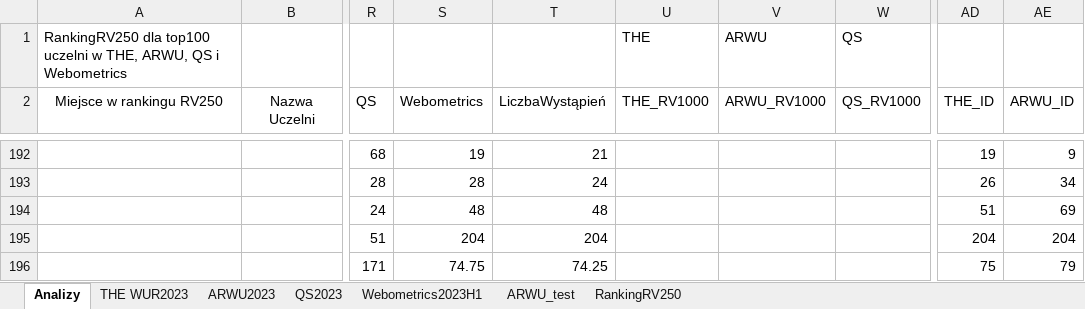
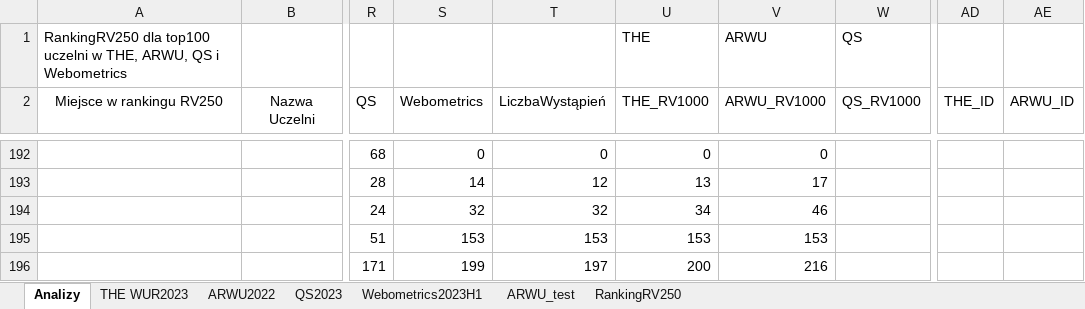
Before and after one commit to JeanPaulSzefler/doktorat_git, an Excel workbook: analizy_wynikow/Analizy wyników rankingów.xlsx, sheet Analizy, drawn as a sheet; only a part is shown, gaps mark what is left out; values as stored, in another font and other column widths than the file's, no borders; charts and pictures and table styles not drawn; the diff covers the shown part only; the diff names each change by its address in the sheet, - before the commit and + after, or states it on an @@ line.

Commit message:
Dodane w tekście analizy korelacji 4 rankingów światowych
Rozdz. o rankingach wymaga tylko stworzenia wstępu i zakończenia

```diff
--- a/analizy_wynikow/Analizy wyników rankingów.xlsx (sheet Analizy)
+++ b/analizy_wynikow/Analizy wyników rankingów.xlsx (sheet Analizy)
-sheet tab: ARWU2023
+sheet tab: ARWU2022
-S192 (Webometrics): 19
+S192 (Webometrics): 0
-T192 (LiczbaWystąpień): 21
+T192 (LiczbaWystąpień): 0
-U192 (THE_RV1000): (empty)
+U192 (THE_RV1000): 0
-V192 (ARWU_RV1000): (empty)
+V192 (ARWU_RV1000): 0
-AD192 (THE_ID): 19
+AD192 (THE_ID): (empty)
-AE192 (ARWU_ID): 9
+AE192 (ARWU_ID): (empty)
-S193 (Webometrics): 28
+S193 (Webometrics): 14
-T193 (LiczbaWystąpień): 24
+T193 (LiczbaWystąpień): 12
-U193 (THE_RV1000): (empty)
+U193 (THE_RV1000): 13
-V193 (ARWU_RV1000): (empty)
+V193 (ARWU_RV1000): 17
-AD193 (THE_ID): 26
+AD193 (THE_ID): (empty)
-AE193 (ARWU_ID): 34
+AE193 (ARWU_ID): (empty)
-S194 (Webometrics): 48
+S194 (Webometrics): 32
-T194 (LiczbaWystąpień): 48
+T194 (LiczbaWystąpień): 32
-U194 (THE_RV1000): (empty)
+U194 (THE_RV1000): 34
-V194 (ARWU_RV1000): (empty)
+V194 (ARWU_RV1000): 46
-AD194 (THE_ID): 51
+AD194 (THE_ID): (empty)
-AE194 (ARWU_ID): 69
+AE194 (ARWU_ID): (empty)
-S195 (Webometrics): 204
+S195 (Webometrics): 153
-T195 (LiczbaWystąpień): 204
+T195 (LiczbaWystąpień): 153
-U195 (THE_RV1000): (empty)
+U195 (THE_RV1000): 153
-V195 (ARWU_RV1000): (empty)
+V195 (ARWU_RV1000): 153
-AD195 (THE_ID): 204
+AD195 (THE_ID): (empty)
-AE195 (ARWU_ID): 204
+AE195 (ARWU_ID): (empty)
-S196 (Webometrics): 74.75
+S196 (Webometrics): 199
-T196 (LiczbaWystąpień): 74.25
+T196 (LiczbaWystąpień): 197
-U196 (THE_RV1000): (empty)
+U196 (THE_RV1000): 200
-V196 (ARWU_RV1000): (empty)
+V196 (ARWU_RV1000): 216
-AD196 (THE_ID): 75
+AD196 (THE_ID): (empty)
-AE196 (ARWU_ID): 79
+AE196 (ARWU_ID): (empty)
```
Also changed, not shown: 55 edited cells elsewhere in this sheet, 1 other file.
